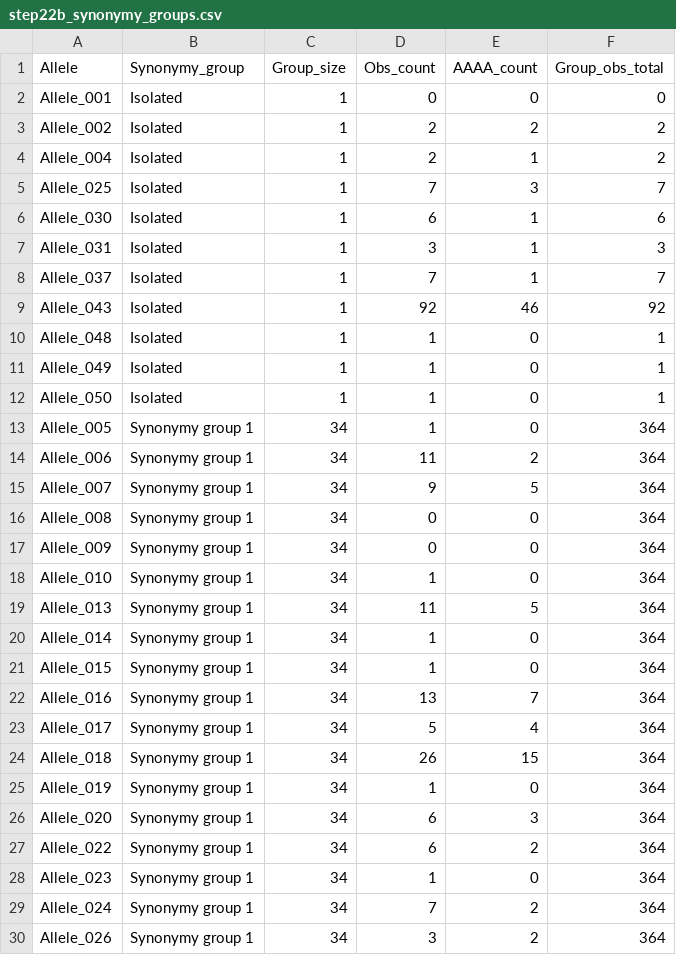
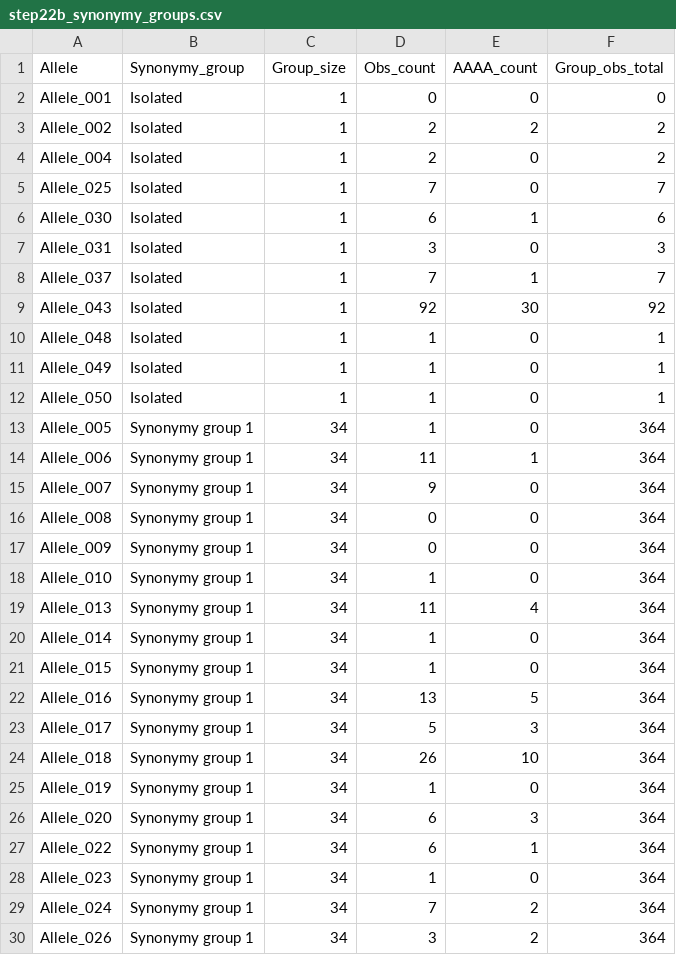
Before and after one commit to svenbuerki/SRK_bioinformatics, a CSV file: tables/Phase5/step22b_synonymy_groups.csv, drawn as a sheet; only a part is shown; the diff covers the shown part only.

Commit message:
Phase 5 (cross design) now consumes Phase 4 SI status
srk_allele_hypotheses.py (Step 22b) and srk_cross_plan.py (Step 22e)
now read tables/Phase4/step25b_individual_SI_status.tsv and restrict
candidate parents to individuals with SI_status == 'SI'. pSI, SC, and
Insufficient_data individuals are excluded — they carry compromised or
uncertain SI machinery and cannot serve as reliable compatibility-
prediction parents.

Filter outcome on the current dataset:
- Step 22b: 142 of 241 AAAA individuals kept (99 dropped)
- Step 22e: 225 of 367 individuals kept (142 dropped)

Cross plan totals (H0 + H1a + H1b + H2 + H3) updated accordingly.
Phase 5 outputs in tables/Phase5/ + figures/Phase5/ regenerated.

```diff
--- a/tables/Phase5/step22b_synonymy_groups.csv
+++ b/tables/Phase5/step22b_synonymy_groups.csv
@@ -3,8 +3,8 @@ Allele_001,Isolated,1,0,0,0
 Allele_002,Isolated,1,2,2,2
-Allele_004,Isolated,1,2,1,2
-Allele_025,Isolated,1,7,3,7
+Allele_004,Isolated,1,2,0,2
+Allele_025,Isolated,1,7,0,7
 Allele_030,Isolated,1,6,1,6
-Allele_031,Isolated,1,3,1,3
+Allele_031,Isolated,1,3,0,3
 Allele_037,Isolated,1,7,1,7
-Allele_043,Isolated,1,92,46,92
+Allele_043,Isolated,1,92,30,92
 Allele_048,Isolated,1,1,0,1
@@ -13,4 +13,4 @@ Allele_050,Isolated,1,1,0,1
 Allele_005,Synonymy group 1,34,1,0,364
-Allele_006,Synonymy group 1,34,11,2,364
-Allele_007,Synonymy group 1,34,9,5,364
+Allele_006,Synonymy group 1,34,11,1,364
+Allele_007,Synonymy group 1,34,9,0,364
 Allele_008,Synonymy group 1,34,0,0,364
@@ -18,11 +18,11 @@ Allele_009,Synonymy group 1,34,0,0,364
 Allele_010,Synonymy group 1,34,1,0,364
-Allele_013,Synonymy group 1,34,11,5,364
+Allele_013,Synonymy group 1,34,11,4,364
 Allele_014,Synonymy group 1,34,1,0,364
 Allele_015,Synonymy group 1,34,1,0,364
-Allele_016,Synonymy group 1,34,13,7,364
-Allele_017,Synonymy group 1,34,5,4,364
-Allele_018,Synonymy group 1,34,26,15,364
+Allele_016,Synonymy group 1,34,13,5,364
+Allele_017,Synonymy group 1,34,5,3,364
+Allele_018,Synonymy group 1,34,26,10,364
 Allele_019,Synonymy group 1,34,1,0,364
 Allele_020,Synonymy group 1,34,6,3,364
-Allele_022,Synonymy group 1,34,6,2,364
+Allele_022,Synonymy group 1,34,6,1,364
 Allele_023,Synonymy group 1,34,1,0,364
```
Also changed, not shown: 9 edited cells elsewhere in this file, tables/Phase5/step22b_functional_allele_groups.tsv, tables/Phase5/step22b_synonymy_candidates.tsv, 17 other files.
